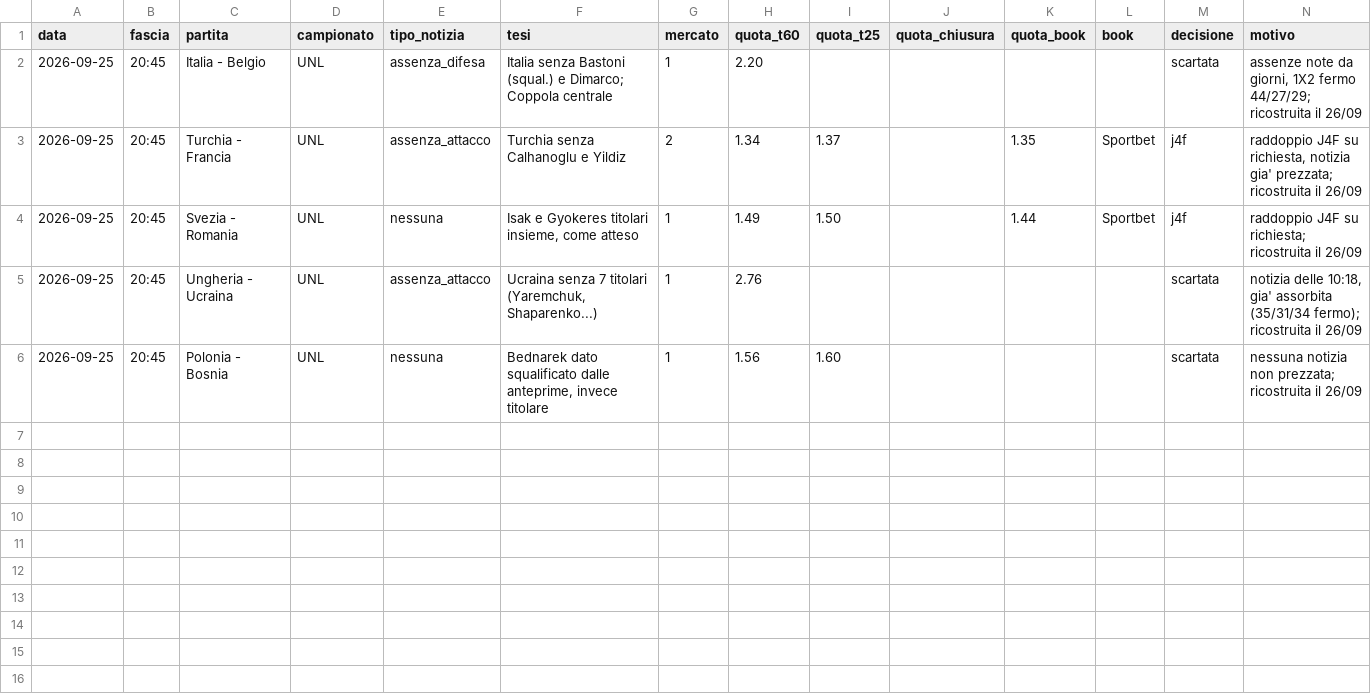
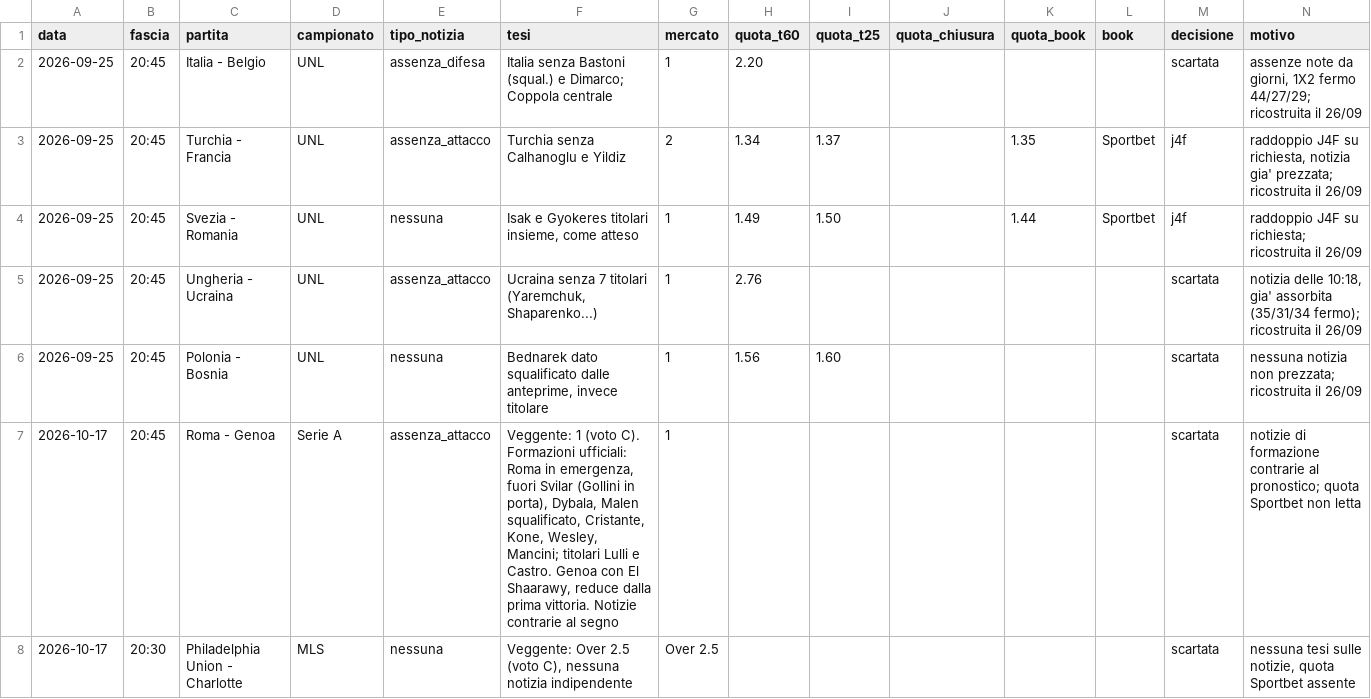
Before and after one commit to carminebirra80-debug/Bet-core, a CSV file: claude/analisi.csv, drawn as a sheet; only a part is shown; rows hold the shown columns only; the diff names each change by its address in the sheet, - before the commit and + after, or states it on an @@ line.

```diff
--- a/claude/analisi.csv
+++ b/claude/analisi.csv
+row 7: 2026-10-17 | 20:45 | Roma - Genoa | Serie A | assenza_attacco | Veggente: 1 (voto C). Formazioni ufficiali: Roma in emergenza, fuori Svilar (Gollini in porta), Dybala, Malen squalificato, Cristante, Kone, Wesley, Mancini; titolari Lulli e Castro. Genoa con El Shaarawy, reduce dalla prima vittoria. Notizie contrarie al segno | 1 |  |  |  |  |  | scartata | notizie di formazione contrarie al pronostico; quota Sportbet non letta
+row 8: 2026-10-17 | 20:30 | Philadelphia Union - Charlotte | MLS | nessuna | Veggente: Over 2.5 (voto C), nessuna notizia indipendente | Over 2.5 |  |  |  |  |  | scartata | nessuna tesi sulle notizie, quota Sportbet assente
```
